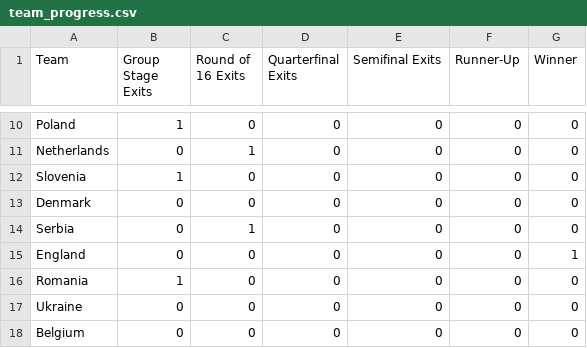
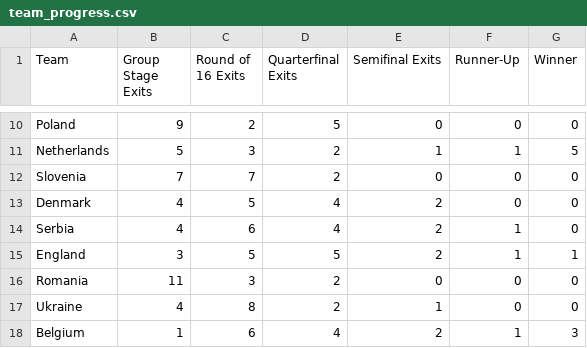
Before and after one commit to Axel98Eriksson/Project-in-Sports-Analytics, a CSV file: team_progress.csv, drawn as a sheet; only a part is shown, gaps mark what is left out; the diff covers the shown part only; the diff names each change by its address in the sheet, - before the commit and + after, or states it on an @@ line.

```diff
--- a/team_progress.csv
+++ b/team_progress.csv
-B10 (Group Stage Exits): 1
+B10 (Group Stage Exits): 9
-C10 (Round of 16 Exits): 0
+C10 (Round of 16 Exits): 2
-D10 (Quarterfinal Exits): 0
+D10 (Quarterfinal Exits): 5
-B11 (Group Stage Exits): 0
+B11 (Group Stage Exits): 5
-C11 (Round of 16 Exits): 1
+C11 (Round of 16 Exits): 3
-D11:D12 (Quarterfinal Exits): 0
+D11:D12 (Quarterfinal Exits): 2
-E11 (Semifinal Exits): 0
+E11 (Semifinal Exits): 1
-F11 (Runner-Up): 0
+F11 (Runner-Up): 1
-G11 (Winner): 0
+G11 (Winner): 5
-B12 (Group Stage Exits): 1
+B12 (Group Stage Exits): 7
-C12 (Round of 16 Exits): 0
+C12 (Round of 16 Exits): 7
-B13:B14 (Group Stage Exits): 0
+B13:B14 (Group Stage Exits): 4
-C13 (Round of 16 Exits): 0
+C13 (Round of 16 Exits): 5
-D13:D14 (Quarterfinal Exits): 0
+D13:D14 (Quarterfinal Exits): 4
-E13:E15 (Semifinal Exits): 0
+E13:E15 (Semifinal Exits): 2
-C14 (Round of 16 Exits): 1
+C14 (Round of 16 Exits): 6
-F14:F15 (Runner-Up): 0
+F14:F15 (Runner-Up): 1
-B15 (Group Stage Exits): 0
+B15 (Group Stage Exits): 3
-C15 (Round of 16 Exits): 0
+C15 (Round of 16 Exits): 5
-D15 (Quarterfinal Exits): 0
+D15 (Quarterfinal Exits): 5
-B16 (Group Stage Exits): 1
+B16 (Group Stage Exits): 11
-C16 (Round of 16 Exits): 0
+C16 (Round of 16 Exits): 3
-D16:D17 (Quarterfinal Exits): 0
+D16:D17 (Quarterfinal Exits): 2
-B17 (Group Stage Exits): 0
+B17 (Group Stage Exits): 4
-C17 (Round of 16 Exits): 0
+C17 (Round of 16 Exits): 8
-E17 (Semifinal Exits): 0
+E17 (Semifinal Exits): 1
-B18 (Group Stage Exits): 0
+B18 (Group Stage Exits): 1
-C18 (Round of 16 Exits): 0
+C18 (Round of 16 Exits): 6
-D18 (Quarterfinal Exits): 0
+D18 (Quarterfinal Exits): 4
-E18 (Semifinal Exits): 0
+E18 (Semifinal Exits): 2
-F18 (Runner-Up): 0
+F18 (Runner-Up): 1
-G18 (Winner): 0
+G18 (Winner): 3
```
Also changed, not shown: 59 edited cells elsewhere in this file, 1 other file.
